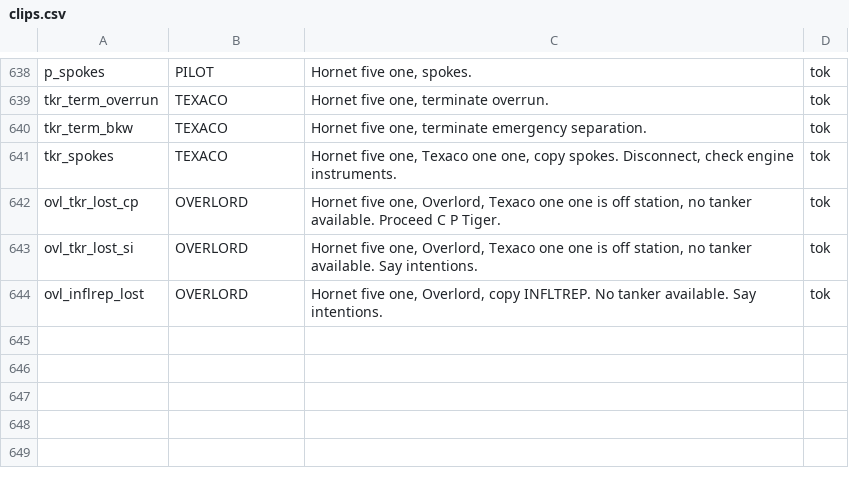
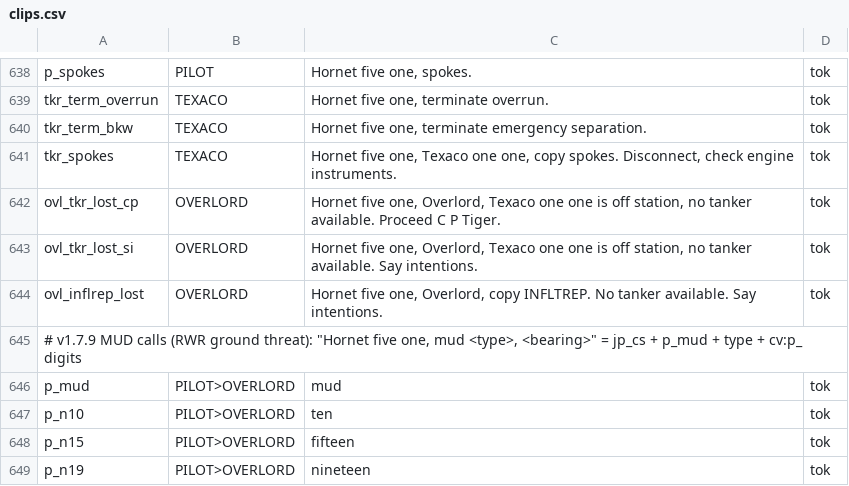
Before and after one commit to onur-karabiber/Syria-Dynamic-Template, a CSV file: tts/clips.csv, drawn as a sheet; only a part is shown, gaps mark what is left out.

```diff
--- a/tts/clips.csv
+++ b/tts/clips.csv
@@ -644 +644,6 @@ ovl_tkr_lost_si;OVERLORD;Hornet five one, Overlord, Texaco one one is off statio
 ovl_inflrep_lost;OVERLORD;Hornet five one, Overlord, copy INFLTREP. No tanker available. Say intentions.;tok
+# v1.7.9 MUD calls (RWR ground threat): "Hornet five one, mud <type>, <bearing>" = jp_cs + p_mud + type + cv:p_ digits
+p_mud;PILOT>OVERLORD;mud;tok
+p_n10;PILOT>OVERLORD;ten;tok
+p_n15;PILOT>OVERLORD;fifteen;tok
+p_n19;PILOT>OVERLORD;nineteen;tok
```
Also changed, not shown: 31 other files.
